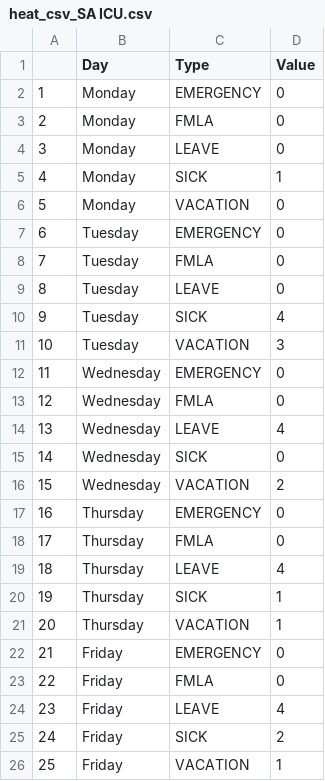
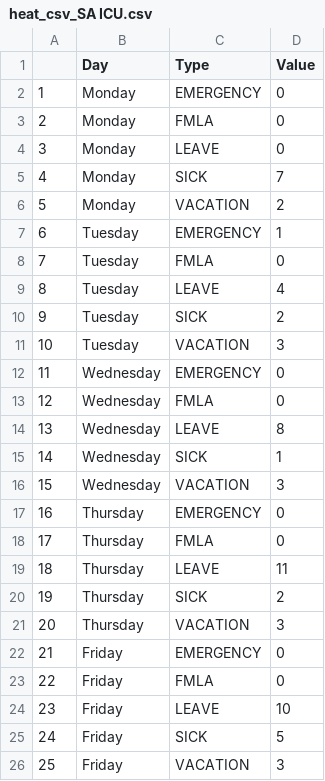
Before and after one commit to ucdavis/VMTH_HR_Dashboard, a CSV file: heat_csv_SA ICU.csv, drawn as a sheet.

```diff
--- a/heat_csv_SA ICU.csv
+++ b/heat_csv_SA ICU.csv
@@ -4,8 +4,8 @@
 "3","Monday","LEAVE",0
-"4","Monday","SICK",1
-"5","Monday","VACATION",0
-"6","Tuesday","EMERGENCY",0
+"4","Monday","SICK",7
+"5","Monday","VACATION",2
+"6","Tuesday","EMERGENCY",1
 "7","Tuesday","FMLA",0
-"8","Tuesday","LEAVE",0
-"9","Tuesday","SICK",4
+"8","Tuesday","LEAVE",4
+"9","Tuesday","SICK",2
 "10","Tuesday","VACATION",3
@@ -13,14 +13,14 @@
 "12","Wednesday","FMLA",0
-"13","Wednesday","LEAVE",4
-"14","Wednesday","SICK",0
-"15","Wednesday","VACATION",2
+"13","Wednesday","LEAVE",8
+"14","Wednesday","SICK",1
+"15","Wednesday","VACATION",3
 "16","Thursday","EMERGENCY",0
 "17","Thursday","FMLA",0
-"18","Thursday","LEAVE",4
-"19","Thursday","SICK",1
-"20","Thursday","VACATION",1
+"18","Thursday","LEAVE",11
+"19","Thursday","SICK",2
+"20","Thursday","VACATION",3
 "21","Friday","EMERGENCY",0
 "22","Friday","FMLA",0
-"23","Friday","LEAVE",4
-"24","Friday","SICK",2
-"25","Friday","VACATION",1
+"23","Friday","LEAVE",10
+"24","Friday","SICK",5
+"25","Friday","VACATION",3
```
Also changed, not shown: 31 other files.
